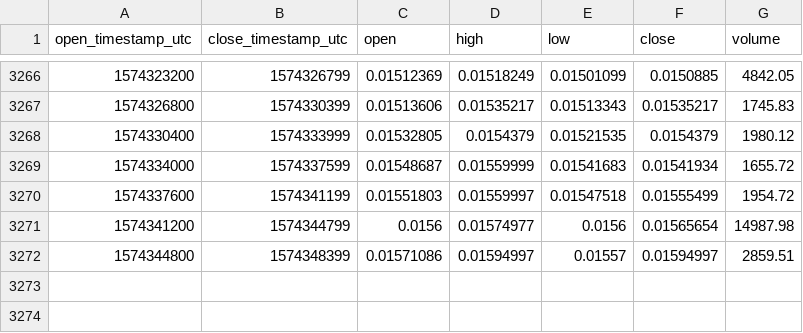
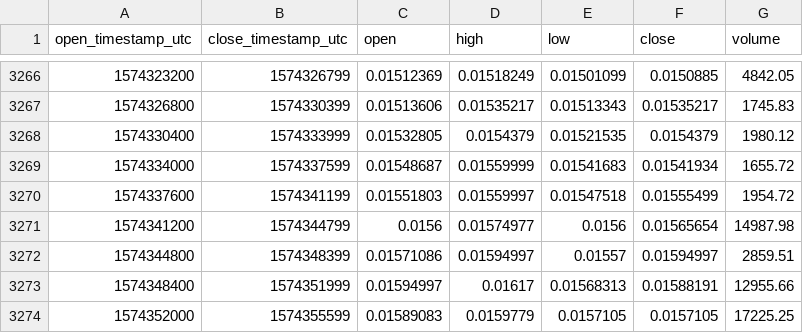
Before and after one commit to cryptobigbro/coinbasepro-LINK-ETH, a CSV file: coinbasepro-LINK-ETH-1h.csv, drawn as a sheet; only a part is shown, gaps mark what is left out.

Commit message:
Update OHLCV data.

```diff
--- a/coinbasepro-LINK-ETH-1h.csv
+++ b/coinbasepro-LINK-ETH-1h.csv
@@ -3272 +3272,3 @@ open_timestamp_utc,close_timestamp_utc,open,high,low,close,volume
 1574344800,1574348399,0.01571086,0.01594997,0.01557,0.01594997,2859.51
+1574348400,1574351999,0.01594997,0.01617,0.01568313,0.01588191,12955.66
+1574352000,1574355599,0.01589083,0.0159779,0.0157105,0.0157105,17225.25
```
Also changed, not shown: 1 other file.
